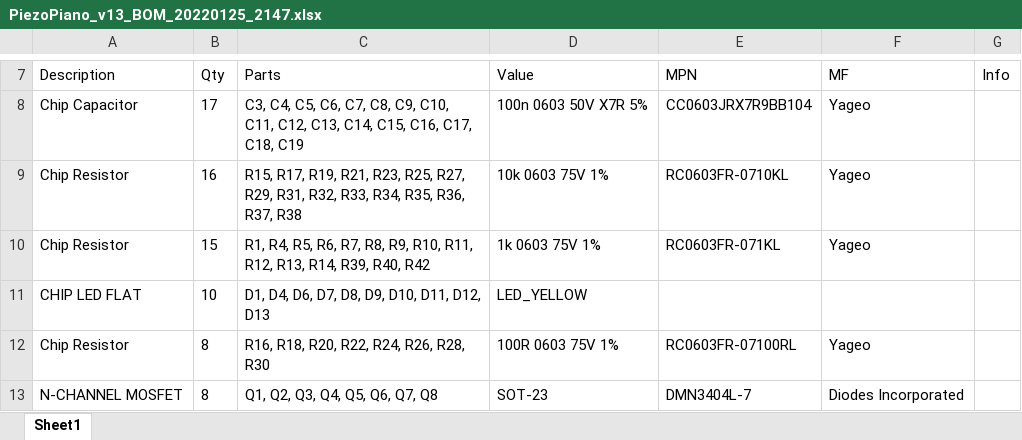
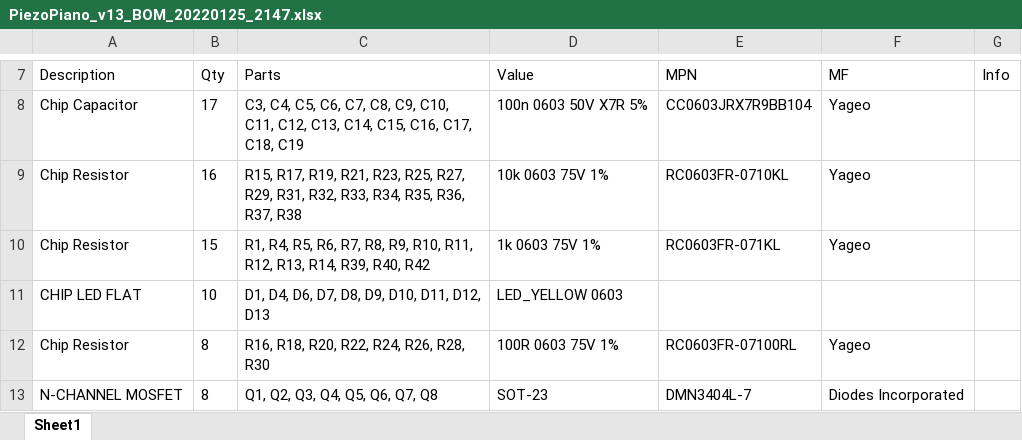
Before and after one commit to jrzwee/PiezoPiano, an Excel workbook: hardware/doc/PiezoPiano_v13_BOM_20220125_2147.xlsx, sheet Sheet1, drawn as a sheet; only a part is shown, gaps mark what is left out; values as stored, in another font and other column widths than the file's, no borders; table styles not drawn; the diff names each change by its address in the sheet, - before the commit and + after, or states it on an @@ line.

```diff
--- a/hardware/doc/PiezoPiano_v13_BOM_20220125_2147.xlsx (sheet Sheet1)
+++ b/hardware/doc/PiezoPiano_v13_BOM_20220125_2147.xlsx (sheet Sheet1)
-D11 (Value): LED_YELLOW
+D11 (Value): LED_YELLOW 0603
```
Also changed, not shown: 1 other file.
